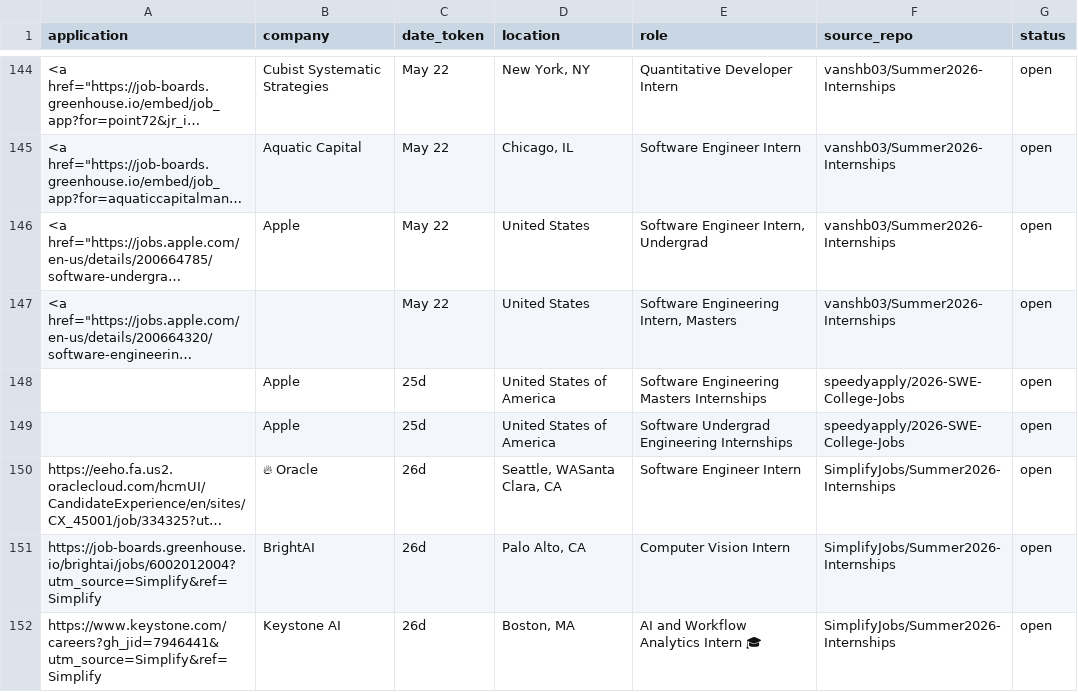
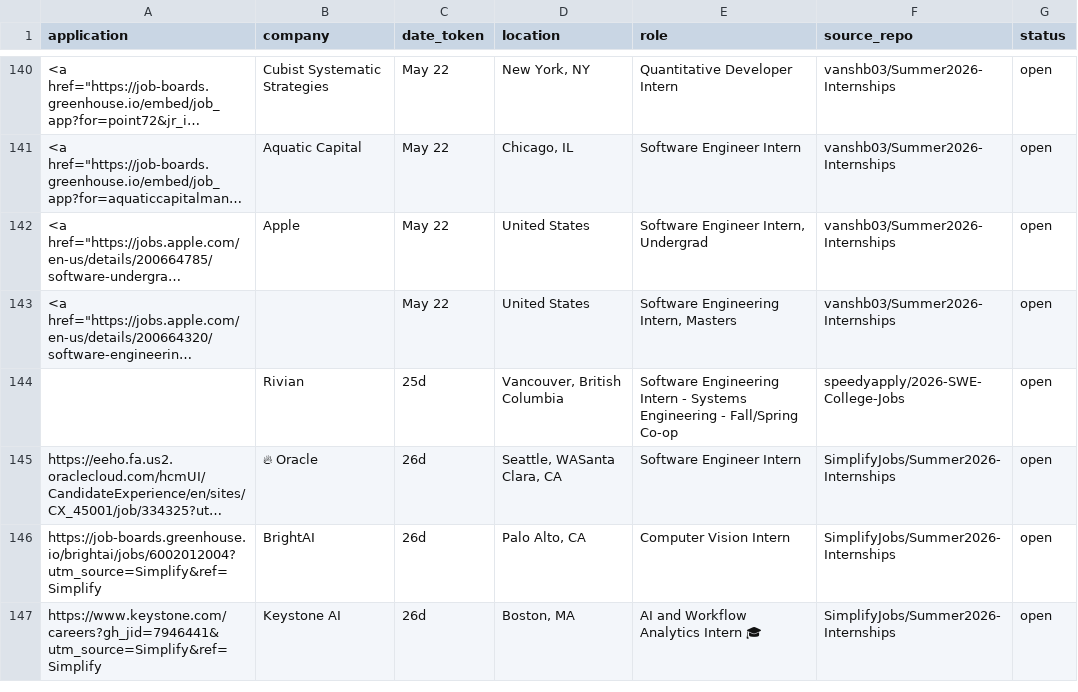
Before and after one commit to vats98754/job-fetcher, a CSV file: internships_us_canada.csv, drawn as a sheet; only a part is shown, gaps mark what is left out; long unchanged cells end in …; removed rows and columns are numbered as before the commit, all else as after; the diff covers the shown part only; the diff names each change by its address in the sheet, - before the commit and + after, or states it on an @@ line.

```diff
--- a/internships_us_canada.csv
+++ b/internships_us_canada.csv
-row 148:  | Apple | 25d | United States of America | Software Engineering Masters Internships | speedyapply/2026-SWE-College-Jobs | open
-B144 (company): Apple
+B144 (company): Rivian
-D144 (location): United States of America
+D144 (location): Vancouver, British Columbia
-E144 (role): Software Undergrad Engineering Internships
+E144 (role): Software Engineering Intern - Systems Engineering - Fall/Spring Co-op
```
Also changed, not shown: 6 added rows, 8 removed rows and 3 edited cells elsewhere in this file.
